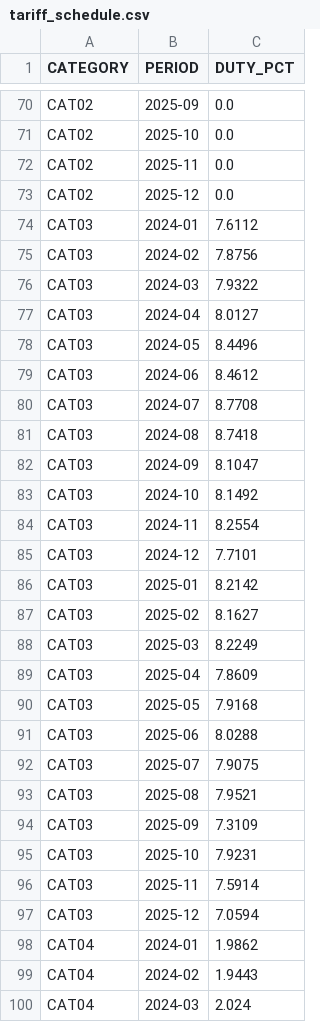
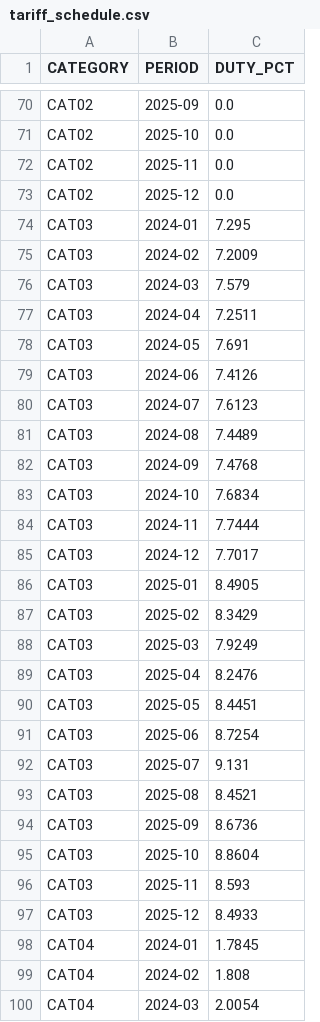
Before and after one commit to jjdlg45/margin-engine, a CSV file: data/sample/erp/tariff_schedule.csv, drawn as a sheet; only a part is shown, gaps mark what is left out; the diff covers the shown part only.

```diff
--- a/data/sample/erp/tariff_schedule.csv
+++ b/data/sample/erp/tariff_schedule.csv
@@ -73,28 +73,28 @@ CAT02,2025-11,0.0
 CAT02,2025-12,0.0
-CAT03,2024-01,7.6112
-CAT03,2024-02,7.8756
-CAT03,2024-03,7.9322
-CAT03,2024-04,8.0127
-CAT03,2024-05,8.4496
-CAT03,2024-06,8.4612
-CAT03,2024-07,8.7708
-CAT03,2024-08,8.7418
-CAT03,2024-09,8.1047
-CAT03,2024-10,8.1492
-CAT03,2024-11,8.2554
-CAT03,2024-12,7.7101
-CAT03,2025-01,8.2142
-CAT03,2025-02,8.1627
-CAT03,2025-03,8.2249
-CAT03,2025-04,7.8609
-CAT03,2025-05,7.9168
-CAT03,2025-06,8.0288
-CAT03,2025-07,7.9075
-CAT03,2025-08,7.9521
-CAT03,2025-09,7.3109
-CAT03,2025-10,7.9231
-CAT03,2025-11,7.5914
-CAT03,2025-12,7.0594
-CAT04,2024-01,1.9862
-CAT04,2024-02,1.9443
-CAT04,2024-03,2.024
+CAT03,2024-01,7.295
+CAT03,2024-02,7.2009
+CAT03,2024-03,7.579
+CAT03,2024-04,7.2511
+CAT03,2024-05,7.691
+CAT03,2024-06,7.4126
+CAT03,2024-07,7.6123
+CAT03,2024-08,7.4489
+CAT03,2024-09,7.4768
+CAT03,2024-10,7.6834
+CAT03,2024-11,7.7444
+CAT03,2024-12,7.7017
+CAT03,2025-01,8.4905
+CAT03,2025-02,8.3429
+CAT03,2025-03,7.9249
+CAT03,2025-04,8.2476
+CAT03,2025-05,8.4451
+CAT03,2025-06,8.7254
+CAT03,2025-07,9.131
+CAT03,2025-08,8.4521
+CAT03,2025-09,8.6736
+CAT03,2025-10,8.8604
+CAT03,2025-11,8.593
+CAT03,2025-12,8.4933
+CAT04,2024-01,1.7845
+CAT04,2024-02,1.808
+CAT04,2024-03,2.0054
```
Also changed, not shown: 117 edited cells elsewhere in this file, data/sample/erp/customers.csv, data/sample/erp/landed_cost_components.csv, 34 other files.
